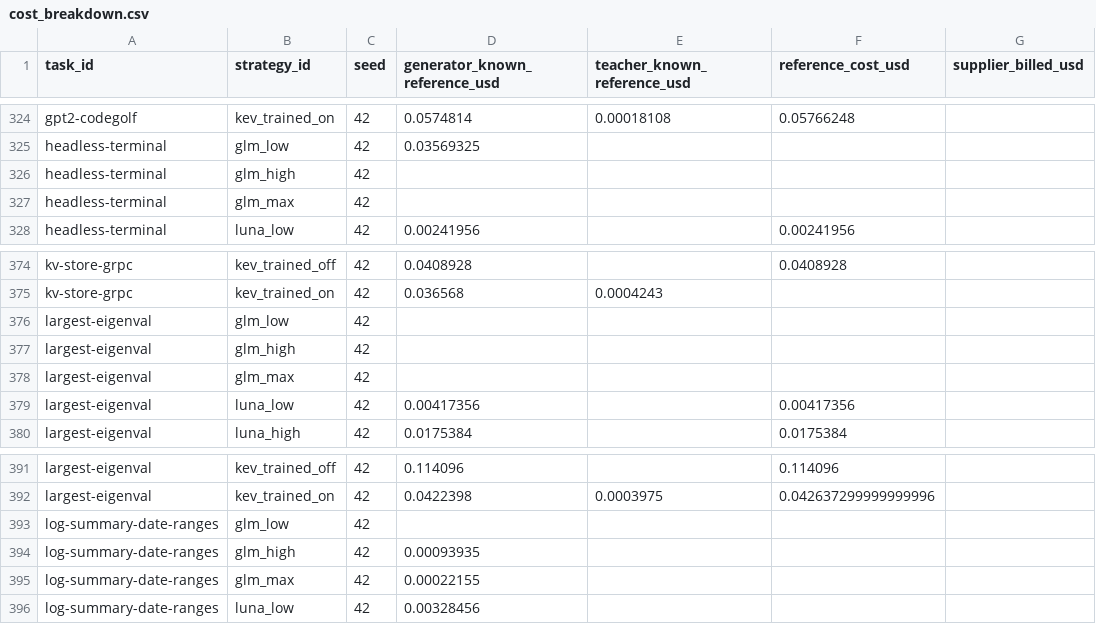
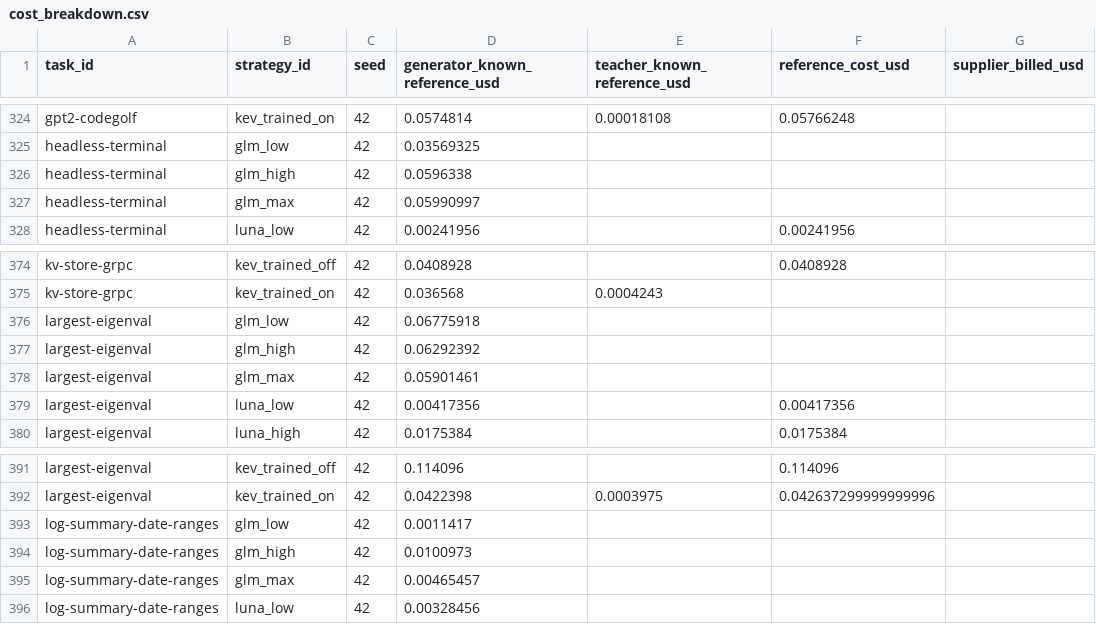
Before and after one commit to sxyq/modelrouter, a CSV file: our-project/results/benchmark/rq1/terminal-bench-2.0/20261108-v9-rq1-glm/metrics/cost_breakdown.csv, drawn as a sheet; only a part is shown, gaps mark what is left out; the diff names each change by its address in the sheet, - before the commit and + after, or states it on an @@ line.

```diff
--- a/our-project/results/benchmark/rq1/terminal-bench-2.0/20261108-v9-rq1-glm/metrics/cost_breakdown.csv
+++ b/our-project/results/benchmark/rq1/terminal-bench-2.0/20261108-v9-rq1-glm/metrics/cost_breakdown.csv
-D326 (generator_known_reference_usd): (empty)
+D326 (generator_known_reference_usd): 0.0596338
-D327 (generator_known_reference_usd): (empty)
+D327 (generator_known_reference_usd): 0.05990997
-D376 (generator_known_reference_usd): (empty)
+D376 (generator_known_reference_usd): 0.06775918
-D377 (generator_known_reference_usd): (empty)
+D377 (generator_known_reference_usd): 0.06292392
-D378 (generator_known_reference_usd): (empty)
+D378 (generator_known_reference_usd): 0.05901461
-D393 (generator_known_reference_usd): (empty)
+D393 (generator_known_reference_usd): 0.0011417
-D394 (generator_known_reference_usd): 0.00093935
+D394 (generator_known_reference_usd): 0.0100973
-D395 (generator_known_reference_usd): 0.00022155
+D395 (generator_known_reference_usd): 0.00465457
```
Also changed, not shown: our-project/results/benchmark/rq1/terminal-bench-2.0/20261108-v9-rq1-glm/metrics/per_strategy.csv, our-project/results/benchmark/rq1/terminal-bench-2.0/20261108-v9-rq1-glm/metrics/per_task.csv, 39 other files.
